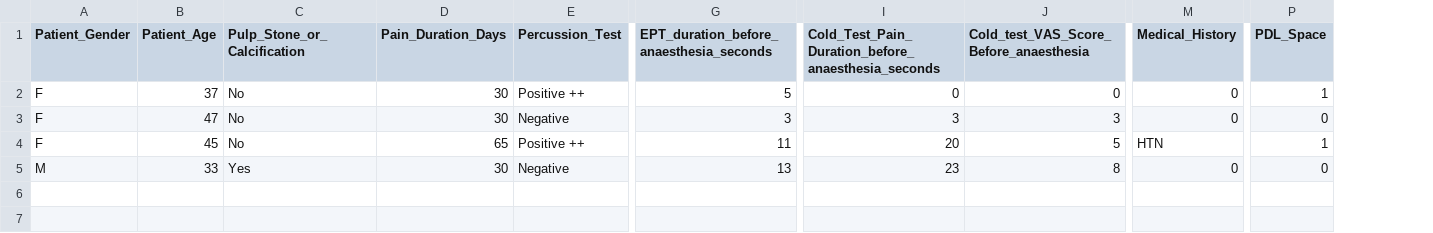
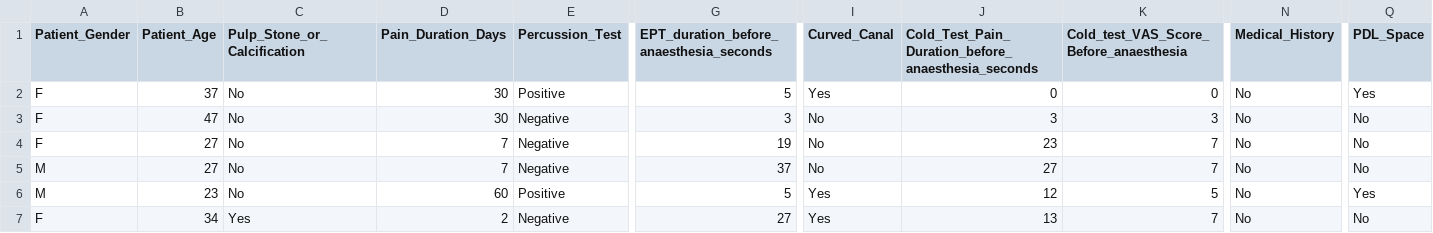
Before and after one commit to arifmarias/suppliment_anesthesia, a CSV file: Data/test.csv, drawn as a sheet; only a part is shown, gaps mark what is left out; removed rows and columns are numbered as before the commit, all else as after; rows hold the shown columns only; the diff covers the shown part only; the diff names each change by its address in the sheet, - before the commit and + after, or states it on an @@ line.

```diff
--- a/Data/test.csv
+++ b/Data/test.csv
+column I (Curved_Canal), rows 2-3: Yes | No; row 5: No
-E2 (Percussion_Test): Positive ++
+E2 (Percussion_Test): Positive
-N2:N3 (Medical_History): 0
+N2:N3 (Medical_History): No
-Q2 (PDL_Space): 1
+Q2 (PDL_Space): Yes
-Q3 (PDL_Space): 0
+Q3 (PDL_Space): No
-row 4: F | 45 | No | 65 | Positive ++ | 11 | 20 | 5 | HTN | 1
+row 4: F | 27 | No | 7 | Negative | 19 | No | 23 | 7 | No | No
-B5 (Patient_Age): 33
+B5 (Patient_Age): 27
-C5 (Pulp_Stone_or_Calcification): Yes
+C5 (Pulp_Stone_or_Calcification): No
-D5 (Pain_Duration_Days): 30
+D5 (Pain_Duration_Days): 7
-G5: 13
+G5: 37
-J5: 23
+J5: 27
-K5: 8
+K5: 7
-N5 (Medical_History): 0
+N5 (Medical_History): No
-Q5 (PDL_Space): 0
+Q5 (PDL_Space): No
+row 6: M | 23 | No | 60 | Positive | 5 | Yes | 12 | 5 | No | Yes
+row 7: F | 34 | Yes | 2 | Negative | 27 | Yes | 13 | 7 | No | No
```
Also changed, not shown: 2 edited cells elsewhere in this file, Data/Pulp Sensibility Data.csv, catboost_info/learn_error.tsv, 9 other files.
